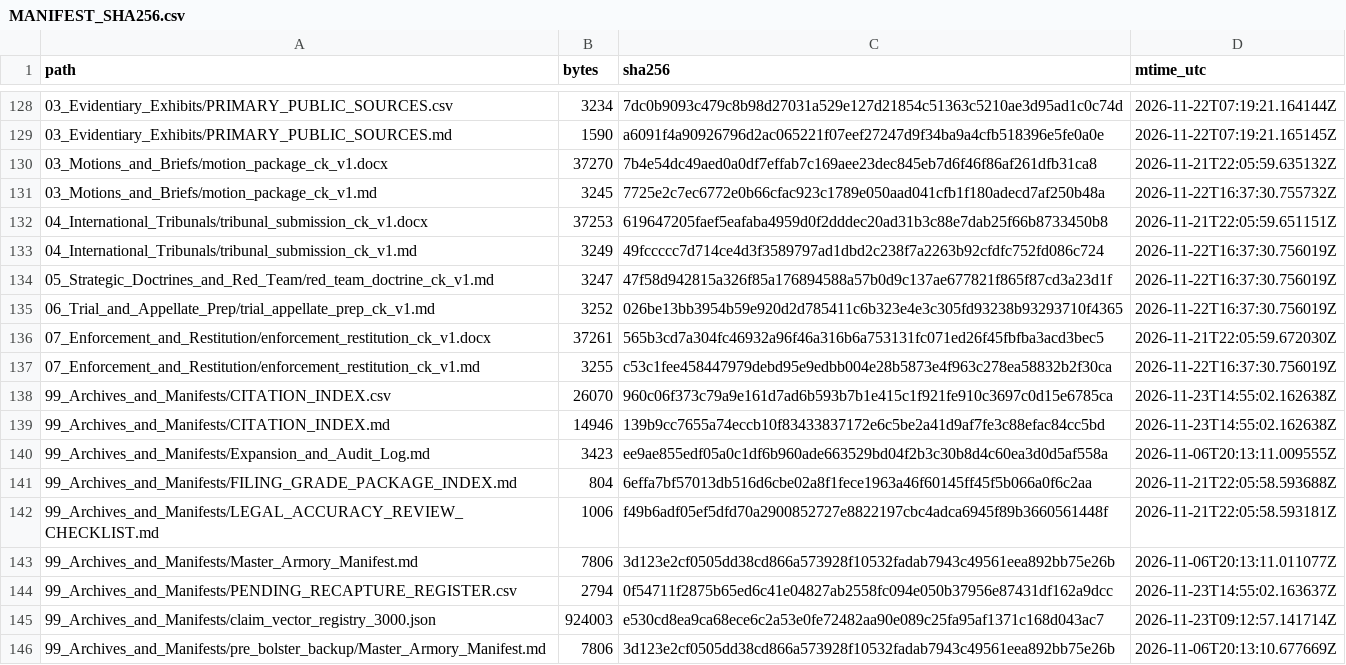
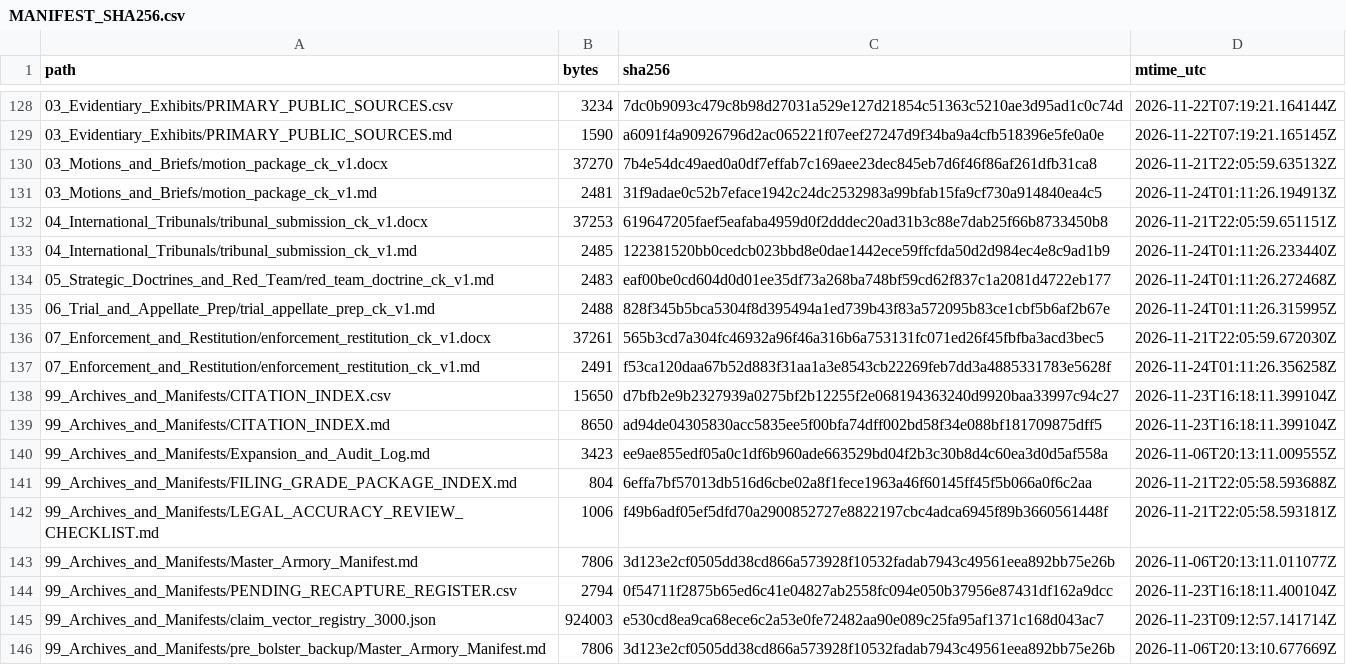
Before and after one commit to GlobalRestitutionAlliance/pacific-us-ck-cook-islands-master-litigation, a CSV file: 99_Archives_and_Manifests/MANIFEST_SHA256.csv, drawn as a sheet; only a part is shown, gaps mark what is left out; the diff covers the shown part only.

```diff
--- a/99_Archives_and_Manifests/MANIFEST_SHA256.csv
+++ b/99_Archives_and_Manifests/MANIFEST_SHA256.csv
@@ -130,11 +130,11 @@ path,bytes,sha256,mtime_utc
 03_Motions_and_Briefs/motion_package_ck_v1.docx,37270,7b4e54dc49aed0a0df7effab7c169aee23dec845eb7d6f46f86af261dfb31ca8,2026-11-21T22:05:59.635132Z
-03_Motions_and_Briefs/motion_package_ck_v1.md,3245,7725e2c7ec6772e0b66cfac923c1789e050aad041cfb1f180adecd7af250b48a,2026-11-22T16:37:30.755732Z
+03_Motions_and_Briefs/motion_package_ck_v1.md,2481,31f9adae0c52b7eface1942c24dc2532983a99bfab15fa9cf730a914840ea4c5,2026-11-24T01:11:26.194913Z
 04_International_Tribunals/tribunal_submission_ck_v1.docx,37253,619647205faef5eafaba4959d0f2dddec20ad31b3c88e7dab25f66b8733450b8,2026-11-21T22:05:59.651151Z
-04_International_Tribunals/tribunal_submission_ck_v1.md,3249,49fccccc7d714ce4d3f3589797ad1dbd2c238f7a2263b92cfdfc752fd086c724,2026-11-22T16:37:30.756019Z
-05_Strategic_Doctrines_and_Red_Team/red_team_doctrine_ck_v1.md,3247,47f58d942815a326f85a176894588a57b0d9c137ae677821f865f87cd3a23d1f,2026-11-22T16:37:30.756019Z
-06_Trial_and_Appellate_Prep/trial_appellate_prep_ck_v1.md,3252,026be13bb3954b59e920d2d785411c6b323e4e3c305fd93238b93293710f4365,2026-11-22T16:37:30.756019Z
+04_International_Tribunals/tribunal_submission_ck_v1.md,2485,122381520bb0cedcb023bbd8e0dae1442ece59ffcfda50d2d984ec4e8c9ad1b9,2026-11-24T01:11:26.233440Z
+05_Strategic_Doctrines_and_Red_Team/red_team_doctrine_ck_v1.md,2483,eaf00be0cd604d0d01ee35df73a268ba748bf59cd62f837c1a2081d4722eb177,2026-11-24T01:11:26.272468Z
+06_Trial_and_Appellate_Prep/trial_appellate_prep_ck_v1.md,2488,828f345b5bca5304f8d395494a1ed739b43f83a572095b83ce1cbf5b6af2b67e,2026-11-24T01:11:26.315995Z
 07_Enforcement_and_Restitution/enforcement_restitution_ck_v1.docx,37261,565b3cd7a304fc46932a96f46a316b6a753131fc071ed26f45fbfba3acd3bec5,2026-11-21T22:05:59.672030Z
-07_Enforcement_and_Restitution/enforcement_restitution_ck_v1.md,3255,c53c1fee458447979debd95e9edbb004e28b5873e4f963c278ea58832b2f30ca,2026-11-22T16:37:30.756019Z
-99_Archives_and_Manifests/CITATION_INDEX.csv,26070,960c06f373c79a9e161d7ad6b593b7b1e415c1f921fe910c3697c0d15e6785ca,2026-11-23T14:55:02.162638Z
-99_Archives_and_Manifests/CITATION_INDEX.md,14946,139b9cc7655a74eccb10f83433837172e6c5be2a41d9af7fe3c88efac84cc5bd,2026-11-23T14:55:02.162638Z
+07_Enforcement_and_Restitution/enforcement_restitution_ck_v1.md,2491,f53ca120daa67b52d883f31aa1a3e8543cb22269feb7dd3a4885331783e5628f,2026-11-24T01:11:26.356258Z
+99_Archives_and_Manifests/CITATION_INDEX.csv,15650,d7bfb2e9b2327939a0275bf2b12255f2e068194363240d9920baa33997c94c27,2026-11-23T16:18:11.399104Z
+99_Archives_and_Manifests/CITATION_INDEX.md,8650,ad94de04305830acc5835ee5f00bfa74dff002bd58f34e088bf181709875dff5,2026-11-23T16:18:11.399104Z
 99_Archives_and_Manifests/Expansion_and_Audit_Log.md,3423,ee9ae855edf05a0c1df6b960ade663529bd04f2b3c30b8d4c60ea3d0d5af558a,2026-11-06T20:13:11.009555Z
@@ -143,3 +143,3 @@ path,bytes,sha256,mtime_utc
 99_Archives_and_Manifests/Master_Armory_Manifest.md,7806,3d123e2cf0505dd38cd866a573928f10532fadab7943c49561eea892bb75e26b,2026-11-06T20:13:11.011077Z
-99_Archives_and_Manifests/PENDING_RECAPTURE_REGISTER.csv,2794,0f54711f2875b65ed6c41e04827ab2558fc094e050b37956e87431df162a9dcc,2026-11-23T14:55:02.163637Z
+99_Archives_and_Manifests/PENDING_RECAPTURE_REGISTER.csv,2794,0f54711f2875b65ed6c41e04827ab2558fc094e050b37956e87431df162a9dcc,2026-11-23T16:18:11.400104Z
 99_Archives_and_Manifests/claim_vector_registry_3000.json,924003,e530cd8ea9ca68ece6c2a53e0fe72482aa90e089c25fa95af1371c168d043ac7,2026-11-23T09:12:57.141714Z
```
Also changed, not shown: 50 edited cells elsewhere in this file, 00_Master_Knowledge_Base/Master_Cook_Islands_Restitution_Crosswalk_Matrix.csv, 00_Master_Knowledge_Base/Master_US_CK_COOK_ISLANDS_Restitution_Crosswalk_Matrix.csv, 22 other files.
